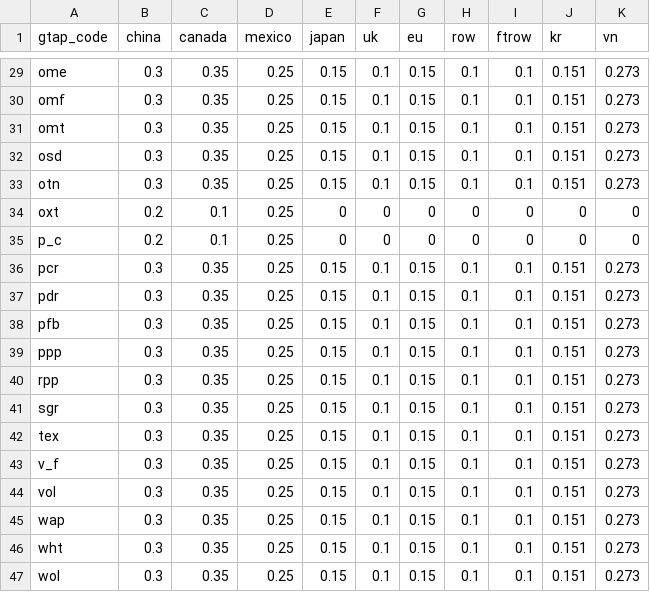
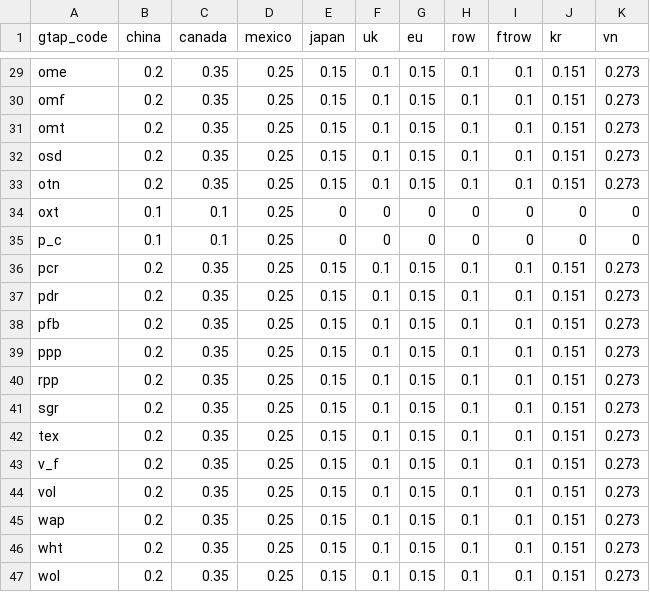
Before and after one commit to Budget-Lab-Yale/Tariff-ETRs, a CSV file: config/10-30/ieepa_rates.csv, drawn as a sheet; only a part is shown, gaps mark what is left out; the diff covers the shown part only; the diff names each change by its address in the sheet, - before the commit and + after, or states it on an @@ line.

Commit message:
Update CN fent IEEPA rate

```diff
--- a/config/10-30/ieepa_rates.csv
+++ b/config/10-30/ieepa_rates.csv
-B29:B33 (china): 0.3
+B29:B33 (china): 0.2
-B34:B35 (china): 0.2
+B34:B35 (china): 0.1
-B36:B47 (china): 0.3
+B36:B47 (china): 0.2
```
Also changed, not shown: 24 edited cells elsewhere in this file, config/10-30_plus_ca10/ieepa_rates.csv, 8 other files.
